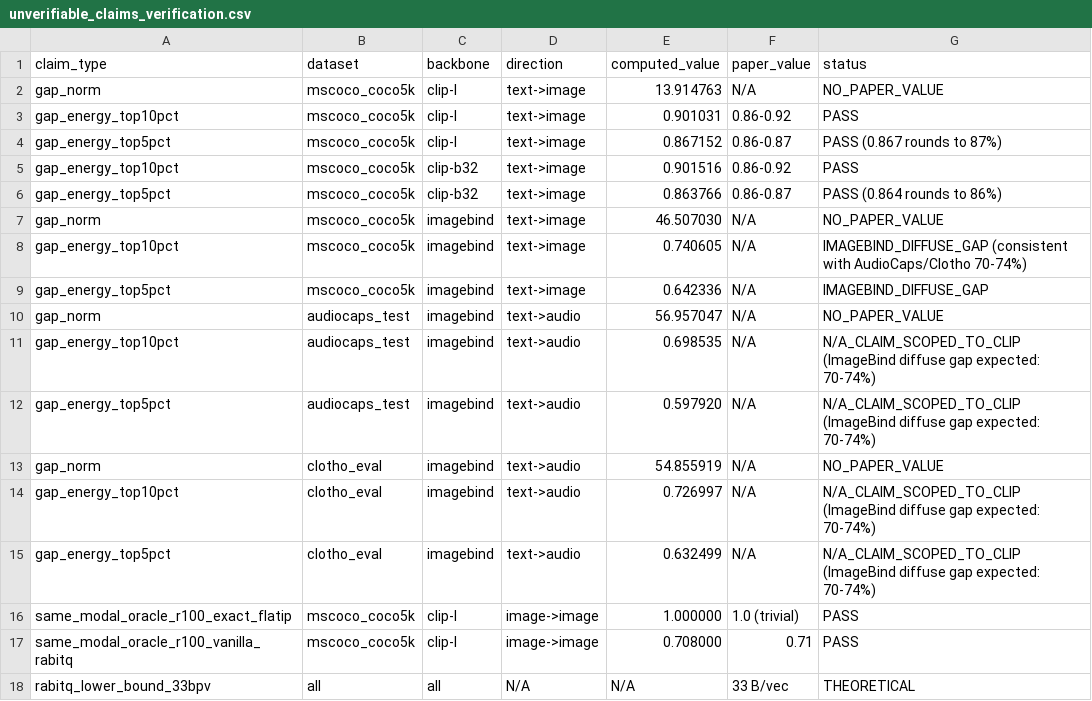
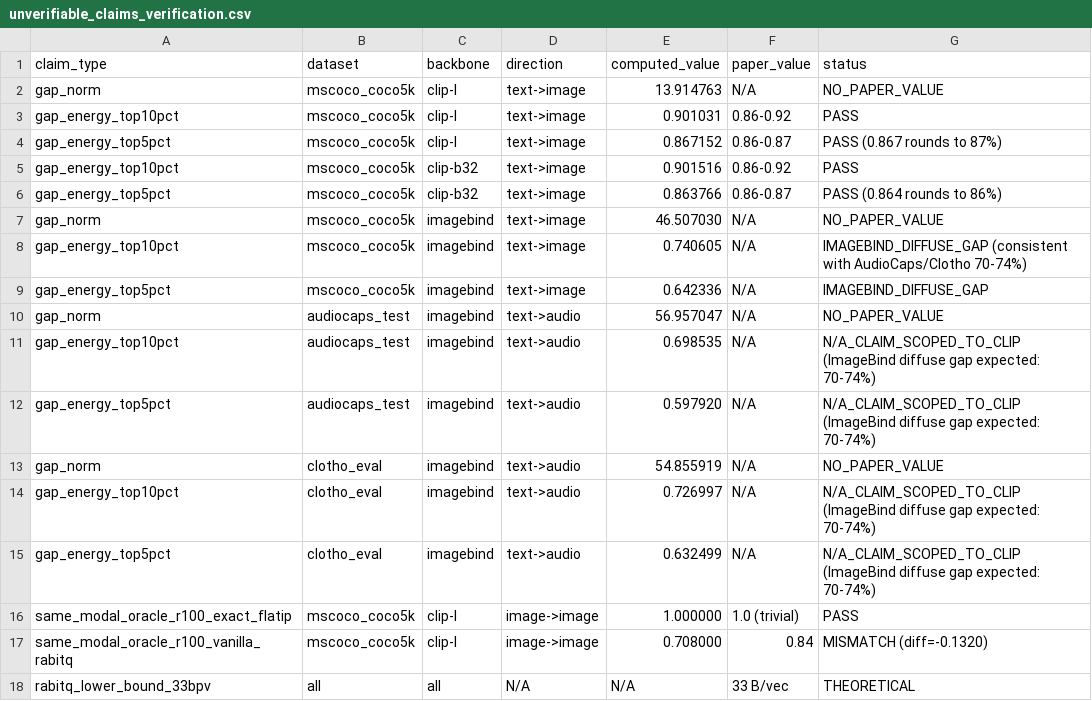
Before and after one commit to sehoon787/PMC, a CSV file: results/unverifiable_claims_verification.csv, drawn as a sheet.

Commit message:
Update reproduction package to CIKM 2026 camera-ready
Replace the pre-acceptance anonymous snapshot with the accepted
camera-ready state of the paper and its reproduction package.

Paper:
- De-anonymize main.tex (author block, affiliation, acknowledgements)
  and rebuild main.pdf; drop the anonymous submission settings.
- Update all section sources and refresh four figure assets.

README:
- Correct the conference ordinal to the 35th ACM CIKM in the BibTeX
  entry and list the real author names.
- Update the result tables to the reported index granularity.

Results and scripts:
- Restore the K'=400 rerank artifacts for LAION-400M forward and
  reverse retrieval so Table 2 can be reproduced end to end.
- Add the per-table reproduction drivers (sign-bit methods, main
  results, mechanism controls, multi-bit generality, Fig. 3b-d) and
  the analysis and metric-emitting helpers they depend on.
- Add the supporting result CSVs for the sweeps, diagnostics and
  ablations referenced by the paper.

```diff
--- a/results/unverifiable_claims_verification.csv
+++ b/results/unverifiable_claims_verification.csv
@@ -16,3 +16,3 @@ gap_energy_top5pct,clotho_eval,imagebind,text->audio,0.632499,N/A,N/A_CLAIM_SCOP
 same_modal_oracle_r100_exact_flatip,mscoco_coco5k,clip-l,image->image,1.000000,1.0 (trivial),PASS
-same_modal_oracle_r100_vanilla_rabitq,mscoco_coco5k,clip-l,image->image,0.708000,0.71,PASS
+same_modal_oracle_r100_vanilla_rabitq,mscoco_coco5k,clip-l,image->image,0.708000,0.84,MISMATCH (diff=-0.1320)
 rabitq_lower_bound_33bpv,all,all,N/A,N/A,33 B/vec,THEORETICAL
```
Also changed, not shown: results/table2_main_reproduced.csv, 56 other files.
